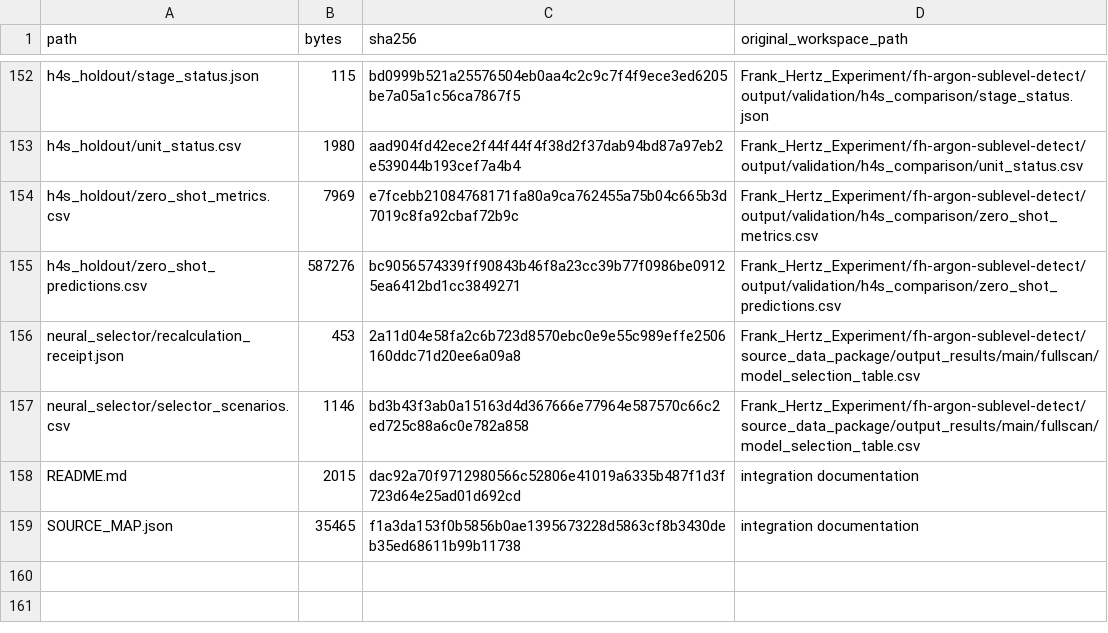
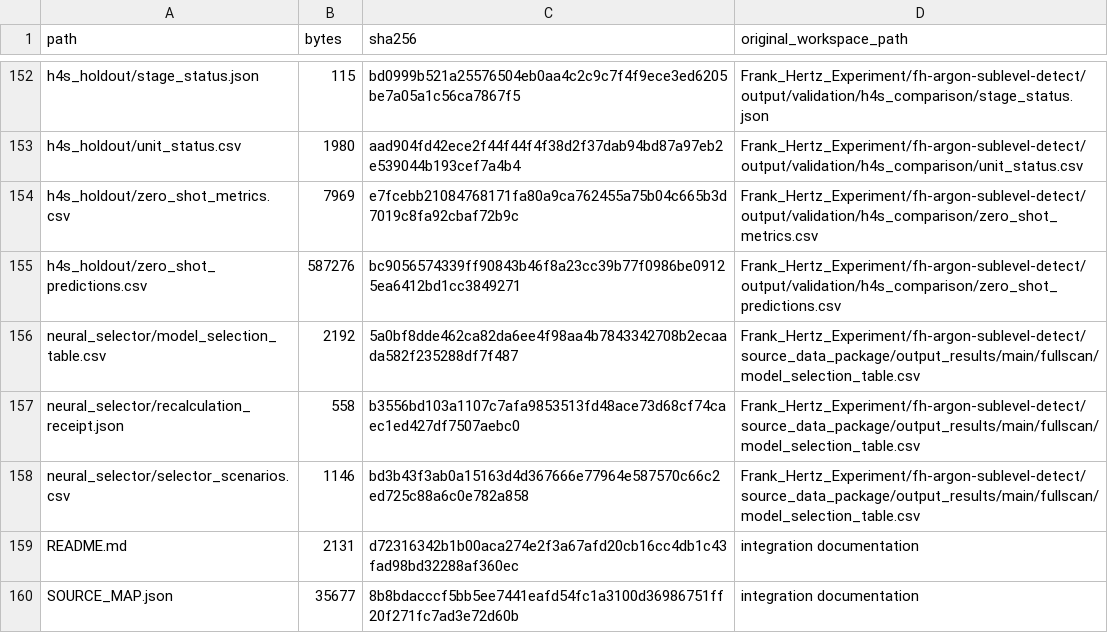
Before and after one commit to Bohao-Ding/fh-argon-sublevel-detect, a CSV file: source_data_package/research_evidence/FILE_INDEX.csv, drawn as a sheet; only a part is shown, gaps mark what is left out.

Commit message:
fix(repro): preserve selector input bytes across checkouts

```diff
--- a/source_data_package/research_evidence/FILE_INDEX.csv
+++ b/source_data_package/research_evidence/FILE_INDEX.csv
@@ -155,5 +155,6 @@ h4s_holdout/zero_shot_metrics.csv,7969,e7fcebb21084768171fa80a9ca762455a75b04c66
 h4s_holdout/zero_shot_predictions.csv,587276,bc9056574339ff90843b46f8a23cc39b77f0986be09125ea6412bd1cc3849271,Frank_Hertz_Experiment/fh-argon-sublevel-detect/output/validation/h4s_comparison/zero_shot_predictions.csv
-neural_selector/recalculation_receipt.json,453,2a11d04e58fa2c6b723d8570ebc0e9e55c989effe2506160ddc71d20ee6a09a8,Frank_Hertz_Experiment/fh-argon-sublevel-detect/source_data_package/output_results/main/fullscan/model_selection_table.csv
+neural_selector/model_selection_table.csv,2192,5a0bf8dde462ca82da6ee4f98aa4b7843342708b2ecaada582f235288df7f487,Frank_Hertz_Experiment/fh-argon-sublevel-detect/source_data_package/output_results/main/fullscan/model_selection_table.csv
+neural_selector/recalculation_receipt.json,558,b3556bd103a1107c7afa9853513fd48ace73d68cf74caec1ed427df7507aebc0,Frank_Hertz_Experiment/fh-argon-sublevel-detect/source_data_package/output_results/main/fullscan/model_selection_table.csv
 neural_selector/selector_scenarios.csv,1146,bd3b43f3ab0a15163d4d367666e77964e587570c66c2ed725c88a6c0e782a858,Frank_Hertz_Experiment/fh-argon-sublevel-detect/source_data_package/output_results/main/fullscan/model_selection_table.csv
-README.md,2015,dac92a70f9712980566c52806e41019a6335b487f1d3f723d64e25ad01d692cd,integration documentation
-SOURCE_MAP.json,35465,f1a3da153f0b5856b0ae1395673228d5863cf8b3430deb35ed68611b99b11738,integration documentation
+README.md,2131,d72316342b1b00aca274e2f3a67afd20cb16cc4db1c43fad98bd32288af360ec,integration documentation
+SOURCE_MAP.json,35677,8b8bdacccf5bb5ee7441eafd54fc1a3100d36986751ff20f271fc7ad3e72d60b,integration documentation
```
Also changed, not shown: 9 other files.
